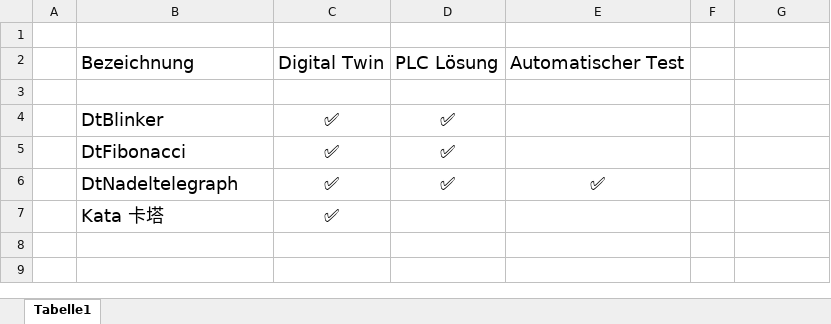
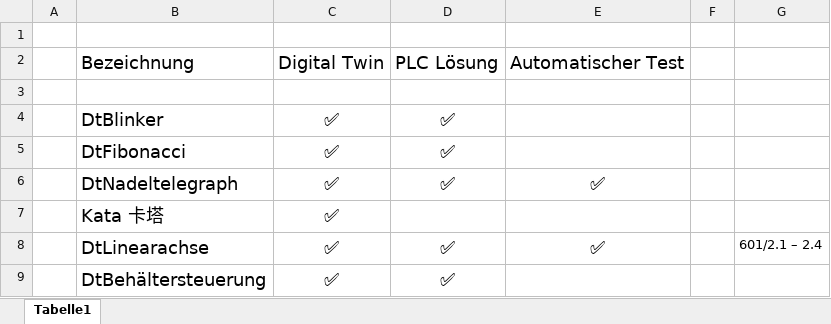
Before and after one commit to AutomatisierungsLabor/PlcTiaPortal, an Excel workbook: Uebersicht.xlsx, sheet Tabelle1, drawn as a sheet; values as stored, in another font and other column widths than the file's, no borders; the diff names each change by its address in the sheet, - before the commit and + after, or states it on an @@ line.

Commit message:
Behältersteuerung testen

```diff
--- a/Uebersicht.xlsx (sheet Tabelle1)
+++ b/Uebersicht.xlsx (sheet Tabelle1)
+row 8:  | DtLinearachse | ✅ | ✅ | ✅ |  | 601/2.1 – 2.4
+row 9:  | DtBehältersteuerung | ✅ | ✅
```
Also changed, not shown: 21 other files.
